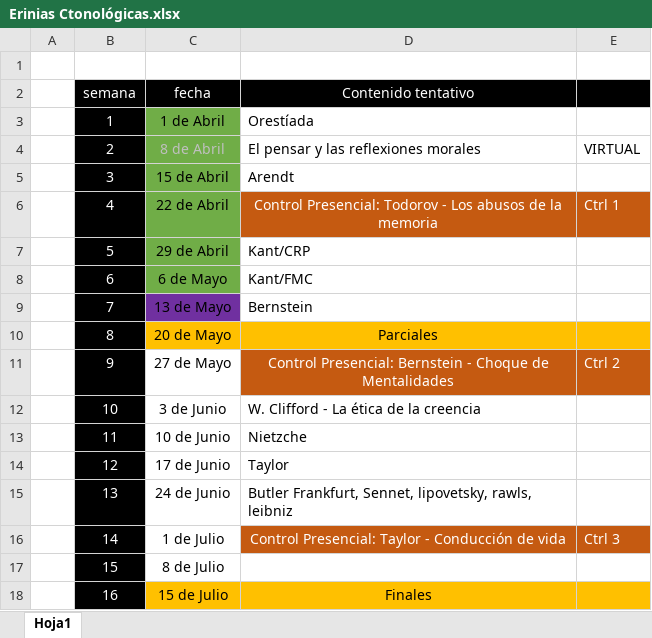
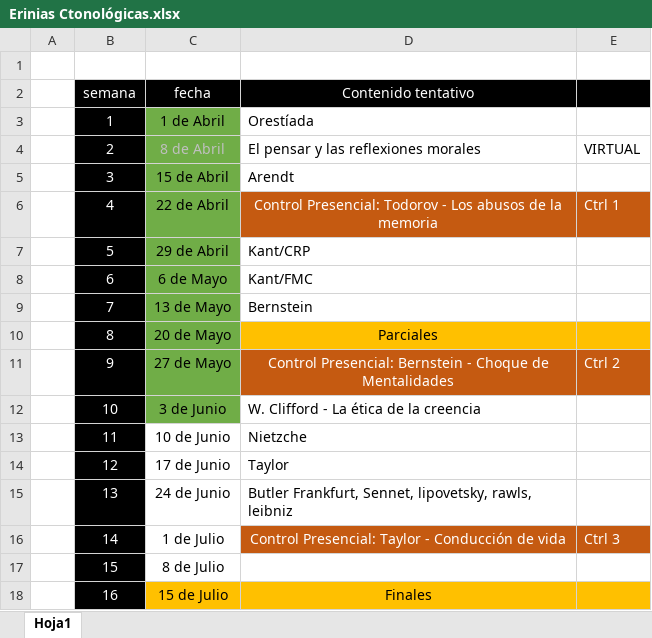
Before and after one commit to zaboltar/zaboltar.github.io, an Excel workbook: assets uarm/2023 1 UarmPCrit/Erinias Ctonológicas.xlsx, sheet Hoja1, drawn as a sheet; values as stored, in another font and other column widths than the file's, no borders; the diff names each change by its address in the sheet, - before the commit and + after, or states it on an @@ line.

Commit message:
kant FMC asset update

```diff
--- a/assets uarm/2023 1 UarmPCrit/Erinias Ctonológicas.xlsx (sheet Hoja1)
+++ b/assets uarm/2023 1 UarmPCrit/Erinias Ctonológicas.xlsx (sheet Hoja1)
-C9 fill: #7030A0
+C9 fill: #70AD47
-C10 fill: #FFC000
+C10 fill: #70AD47
-C11:C12 fill: none
+C11:C12 fill: #70AD47
```
Also changed, not shown: 12 other files.
